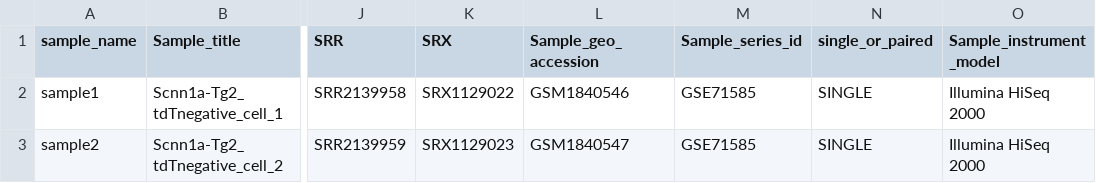
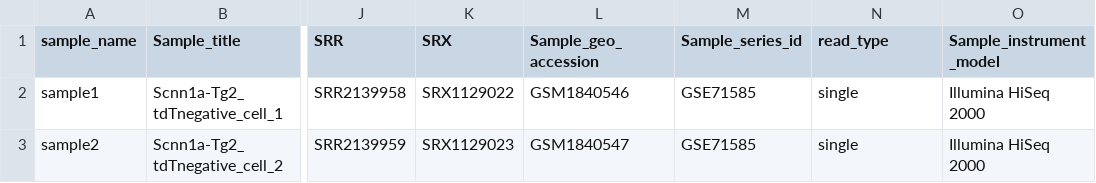
Before and after one commit to cancerbits/nucpipe, a CSV file: examples/example.csv, drawn as a sheet; only a part is shown, gaps mark what is left out; the diff names each change by its address in the sheet, - before the commit and + after, or states it on an @@ line.

Commit message:
my changes

```diff
--- a/examples/example.csv
+++ b/examples/example.csv
-N1: single_or_paired
+N1: read_type
-N2:N3 (read_type): SINGLE
+N2:N3 (read_type): single
```
